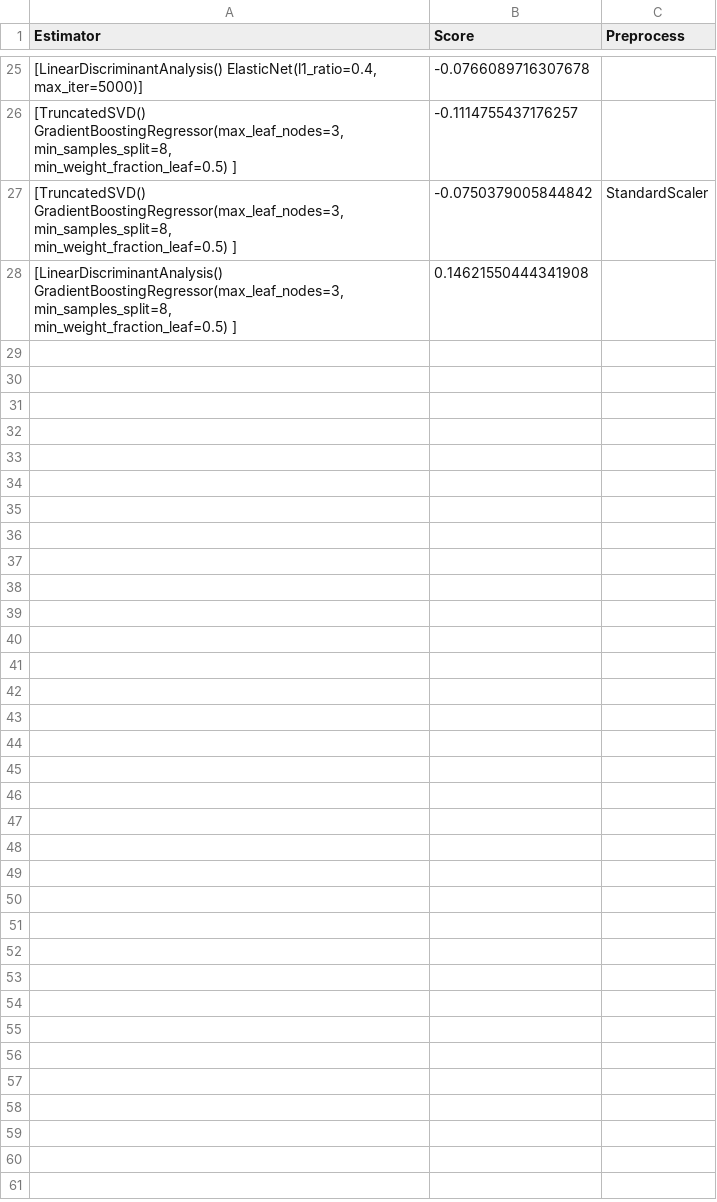
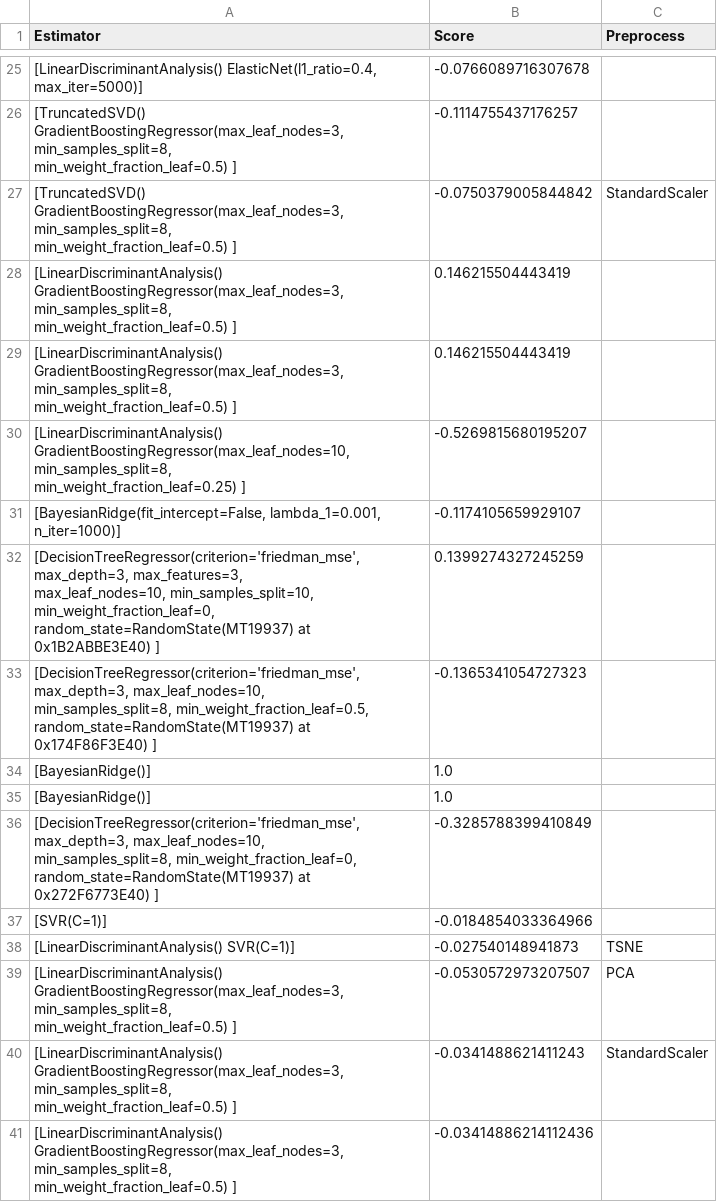
Before and after one commit to Stoyan4050/Training-a-Machine-Learning-Model-for-Optimal-Fitness-Function-Selection-with-the-Aim-of-Finding-Bug, a CSV file: ML_Algorithm/ML_res_regr.csv, drawn as a sheet; only a part is shown, gaps mark what is left out.

```diff
--- a/ML_Algorithm/ML_res_regr.csv
+++ b/ML_Algorithm/ML_res_regr.csv
@@ -70,4 +70,34 @@ Estimator,Score,Preprocess
                            min_weight_fraction_leaf=0.5)         ]",-0.0750379005844842, StandardScaler
-"[LinearDiscriminantAnalysis()
- GradientBoostingRegressor(max_leaf_nodes=3, min_samples_split=8,
-                           min_weight_fraction_leaf=0.5)         ]",0.14621550444341908,
+"[LinearDiscriminantAnalysis()
+ GradientBoostingRegressor(max_leaf_nodes=3, min_samples_split=8,
+                           min_weight_fraction_leaf=0.5)         ]",0.146215504443419,
+"[LinearDiscriminantAnalysis()
+ GradientBoostingRegressor(max_leaf_nodes=3, min_samples_split=8,
+                           min_weight_fraction_leaf=0.5)         ]",0.146215504443419,
+"[LinearDiscriminantAnalysis()
+ GradientBoostingRegressor(max_leaf_nodes=10, min_samples_split=8,
+                           min_weight_fraction_leaf=0.25)         ]",-0.5269815680195207,
+"[BayesianRidge(fit_intercept=False, lambda_1=0.001, n_iter=1000)]",-0.1174105659929107,
+"[DecisionTreeRegressor(criterion='friedman_mse', max_depth=3, max_features=3,
+                       max_leaf_nodes=10, min_samples_split=10,
+                       min_weight_fraction_leaf=0,
+                       random_state=RandomState(MT19937) at 0x1B2ABBE3E40)   ]",0.1399274327245259,
+"[DecisionTreeRegressor(criterion='friedman_mse', max_depth=3, max_leaf_nodes=10,
+                       min_samples_split=8, min_weight_fraction_leaf=0.5,
+                       random_state=RandomState(MT19937) at 0x174F86F3E40)      ]",-0.1365341054727323,
+[BayesianRidge()],1.0,
+[BayesianRidge()],1.0,
+"[DecisionTreeRegressor(criterion='friedman_mse', max_depth=3, max_leaf_nodes=10,
+                       min_samples_split=8, min_weight_fraction_leaf=0,
+                       random_state=RandomState(MT19937) at 0x272F6773E40)      ]",-0.3285788399410849,
+[SVR(C=1)],-0.0184854033364966,
+[LinearDiscriminantAnalysis() SVR(C=1)],-0.027540148941873, TSNE
+"[LinearDiscriminantAnalysis()
+ GradientBoostingRegressor(max_leaf_nodes=3, min_samples_split=8,
+                           min_weight_fraction_leaf=0.5)         ]",-0.0530572973207507, PCA
+"[LinearDiscriminantAnalysis()
+ GradientBoostingRegressor(max_leaf_nodes=3, min_samples_split=8,
+                           min_weight_fraction_leaf=0.5)         ]",-0.0341488621411243, StandardScaler
+"[LinearDiscriminantAnalysis()
+ GradientBoostingRegressor(max_leaf_nodes=3, min_samples_split=8,
+                           min_weight_fraction_leaf=0.5)         ]",-0.03414886214112436,
```
Also changed, not shown: ML_Algorithm/ML_res.csv, 23 other files.
